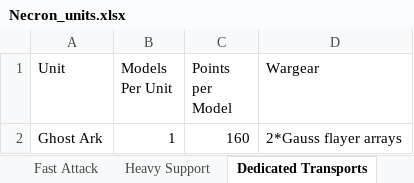
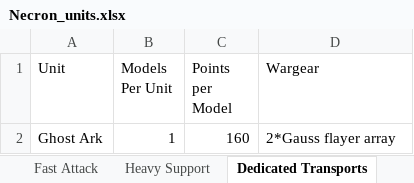
Before and after one commit to falcoso/Army-Builder, an Excel workbook: Necron_units.xlsx, sheet Dedicated Transports, drawn as a sheet; values as stored, in another font and other column widths than the file's, no borders; the diff names each change by its address in the sheet, - before the commit and + after, or states it on an @@ line.

Commit message:
Modified unit listings to calculate the base number of points per model with default wargear and minimum points per unit

```diff
--- a/Necron_units.xlsx (sheet Dedicated Transports)
+++ b/Necron_units.xlsx (sheet Dedicated Transports)
-D2 (Wargear): 2*Gauss flayer arrays
+D2 (Wargear): 2*Gauss flayer array
```
Also changed, not shown: sheet Flyers, sheet Fast Attack, sheet Heavy Support, sheet Elites, 2 other files.
